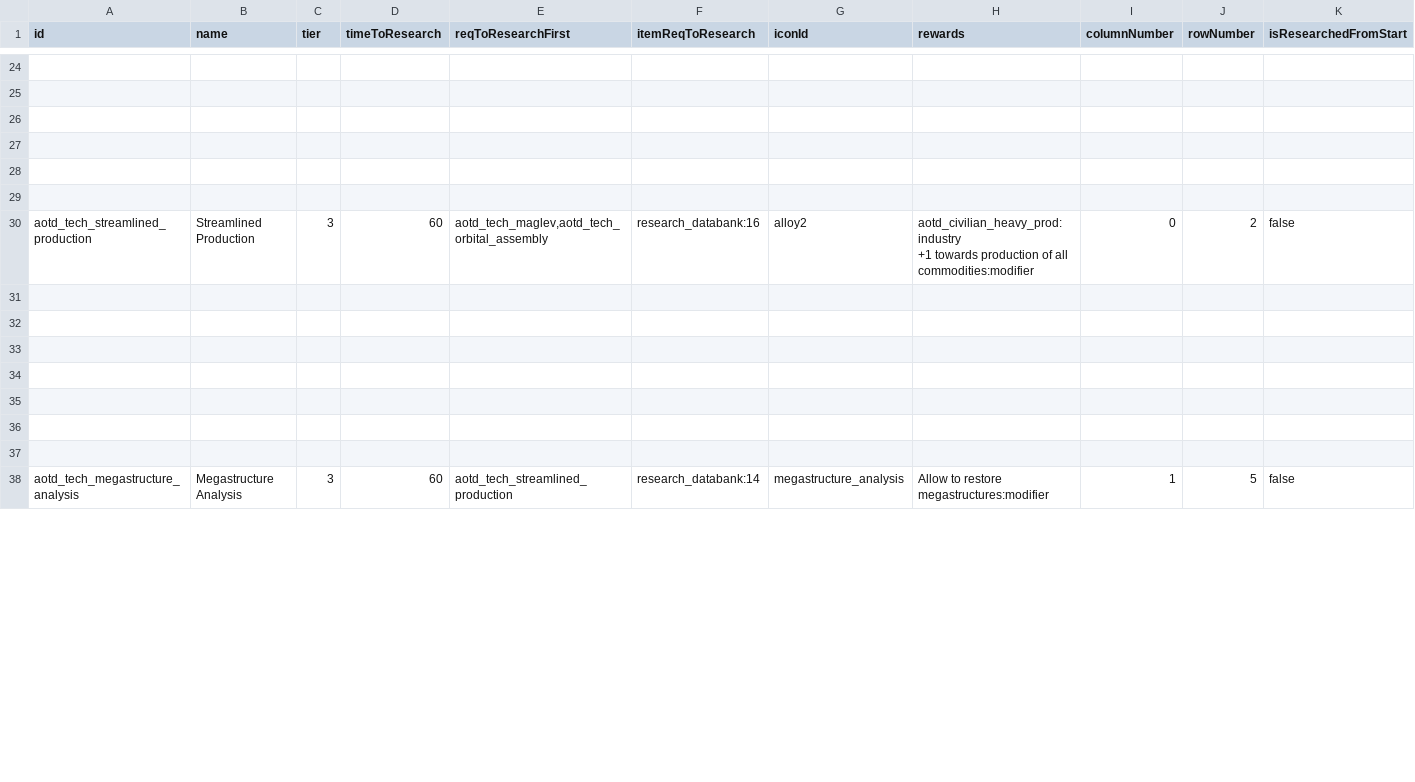
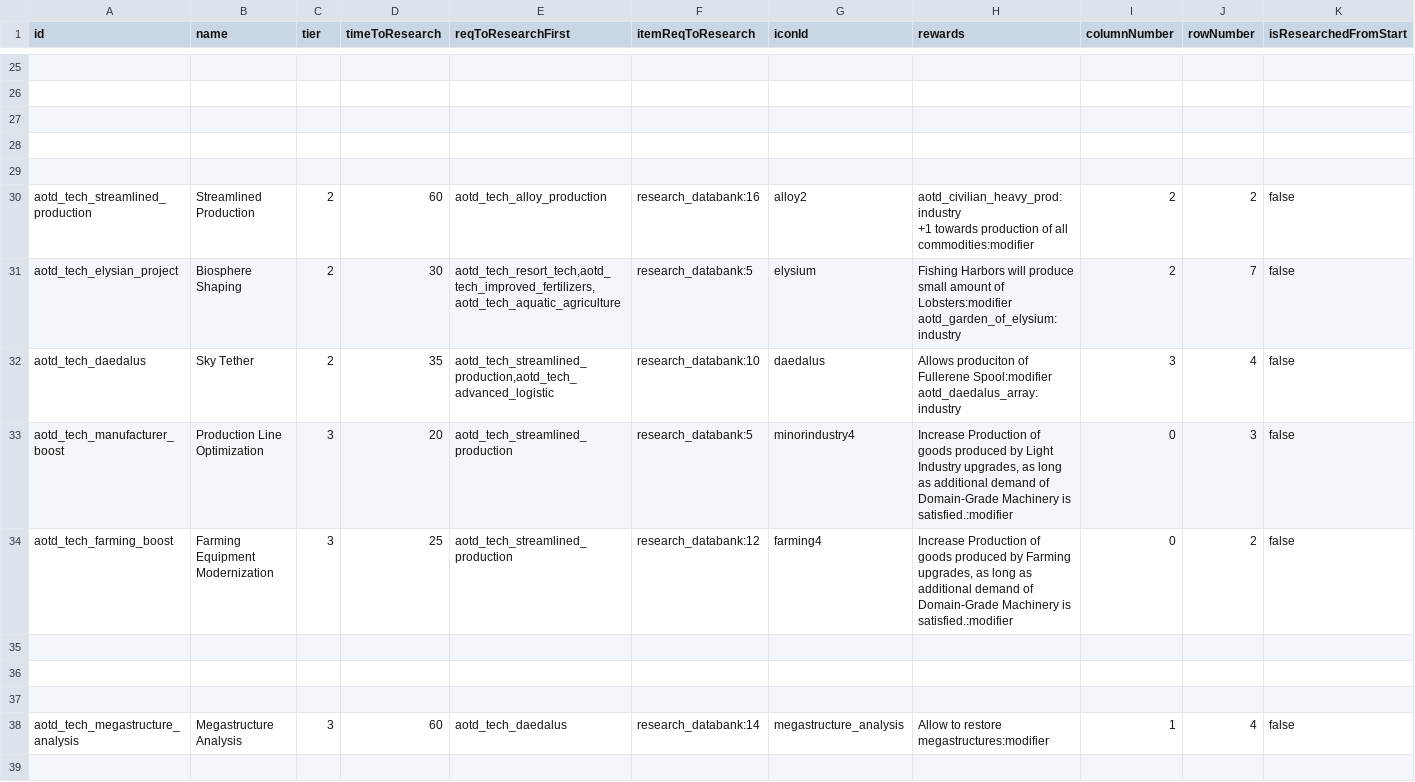
Before and after one commit to Kaysaar/Ashes-Of-The-Domain-VOK, a CSV file: data/campaign/aotd_tech_options.csv, drawn as a sheet; only a part is shown, gaps mark what is left out; removed rows and columns are numbered as before the commit, all else as after; rows hold the shown columns only; ↵ is a line break in a cell; the diff covers the shown part only; the diff names each change by its address in the sheet, - before the commit and + after, or states it on an @@ line.

```diff
--- a/data/campaign/aotd_tech_options.csv
+++ b/data/campaign/aotd_tech_options.csv
-row 29: (empty)
-C30 (tier): 3
+C30 (tier): 2
-E30 (reqToResearchFirst): aotd_tech_maglev,aotd_tech_orbital_assembly
+E30 (reqToResearchFirst): aotd_tech_alloy_production
-I30 (columnNumber): 0
+I30 (columnNumber): 2
+row 31: aotd_tech_elysian_project | Biosphere Shaping | 2 | 30 | aotd_tech_resort_tech,aotd_tech_improved_fertilizers,aotd_tech_aquatic_agriculture | research_databank:5 | elysium | Fishing Harbors will produce small amount of Lobsters:modifier ↵ aotd_garden_of_elysium:industry | 2 | 7 | false
+row 32: aotd_tech_daedalus | Sky Tether | 2 | 35 | aotd_tech_streamlined_production,aotd_tech_advanced_logistic | research_databank:10 | daedalus | Allows produciton of Fullerene Spool:modifier ↵ aotd_daedalus_array:industry | 3 | 4 | false
+row 33: aotd_tech_manufacturer_boost | Production Line Optimization | 3 | 20 | aotd_tech_streamlined_production | research_databank:5 | minorindustry4 | Increase Production of goods produced by Light Industry upgrades, as long as additional demand of Domain-Grade Machinery is satisfied.:modifier | 0 | 3 | false
+row 34: aotd_tech_farming_boost | Farming Equipment Modernization | 3 | 25 | aotd_tech_streamlined_production | research_databank:12 | farming4 | Increase Production of goods produced by Farming upgrades, as long as additional demand of Domain-Grade Machinery is satisfied.:modifier | 0 | 2 | false
+row 38: aotd_tech_megastructure_analysis | Megastructure Analysis | 3 | 60 | aotd_tech_daedalus | research_databank:14 | megastructure_analysis | Allow to restore megastructures:modifier | 1 | 4 | false
-row 35: (empty)
-row 36: (empty)
-row 37: (empty)
-row 38: aotd_tech_megastructure_analysis | Megastructure Analysis | 3 | 60 | aotd_tech_streamlined_production | research_databank:14 | megastructure_analysis | Allow to restore megastructures:modifier | 1 | 5 | false
```
Also changed, not shown: 1 added row, 1 removed row and 31 edited cells elsewhere in this file, data/campaign/aotd_megastructure.csv, data/campaign/aotd_project_stages.csv, 41 other files.
